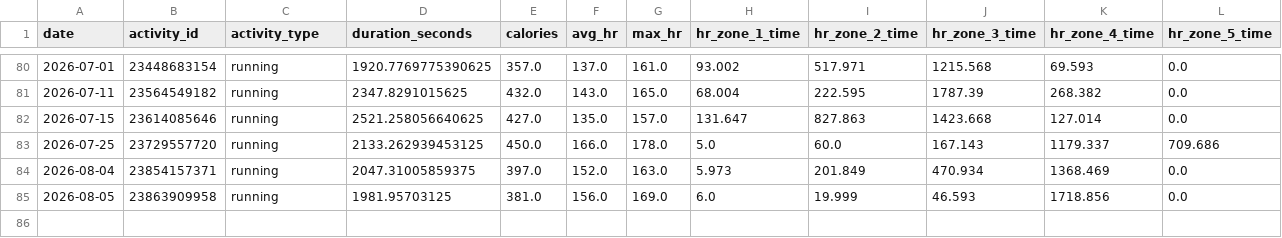
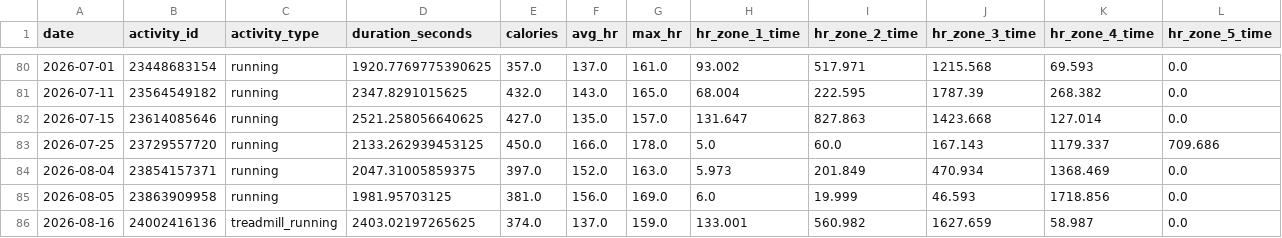
Before and after one commit to sergio-perilla/el_profe, a CSV file: data/activities/running_activities.csv, drawn as a sheet; only a part is shown, gaps mark what is left out; rows hold the shown columns only; the diff names each change by its address in the sheet, - before the commit and + after, or states it on an @@ line.

```diff
--- a/data/activities/running_activities.csv
+++ b/data/activities/running_activities.csv
+row 86: 2026-08-16 | 24002416136 | treadmill_running | 2403.02197265625 | 374.0 | 137.0 | 159.0 | 133.001 | 560.982 | 1627.659 | 58.987 | 0.0
```
Also changed, not shown: data/health/daily_metrics.csv, data/metadata/sync_log.csv, 3 other files.
